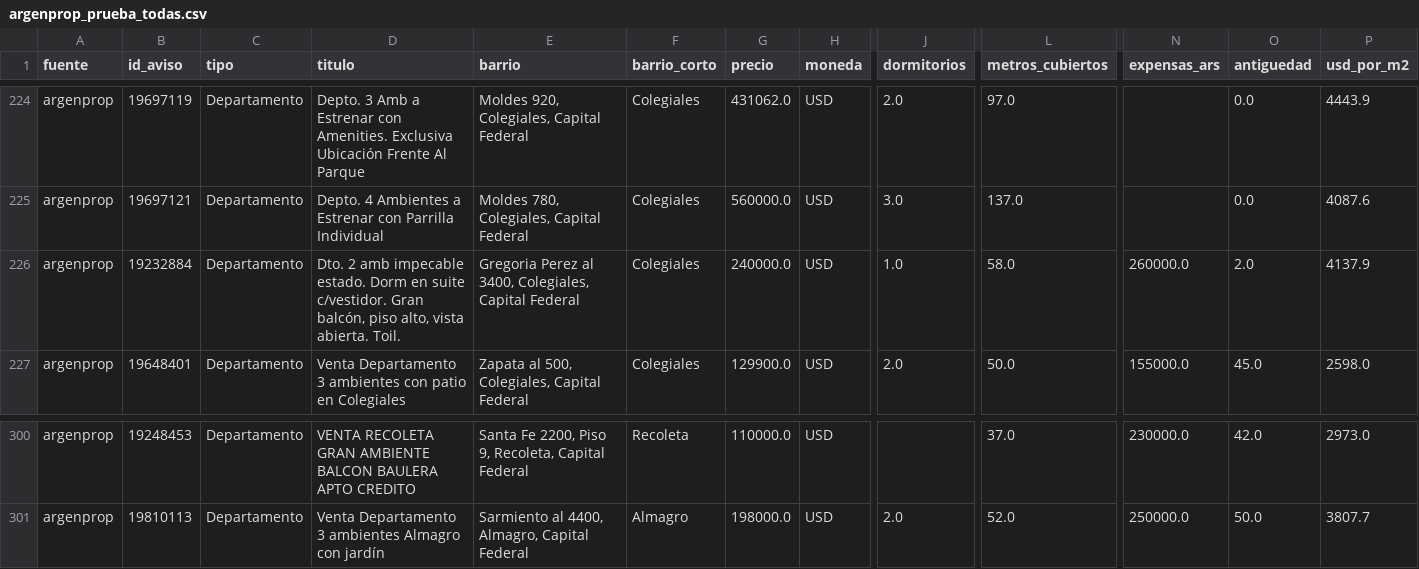
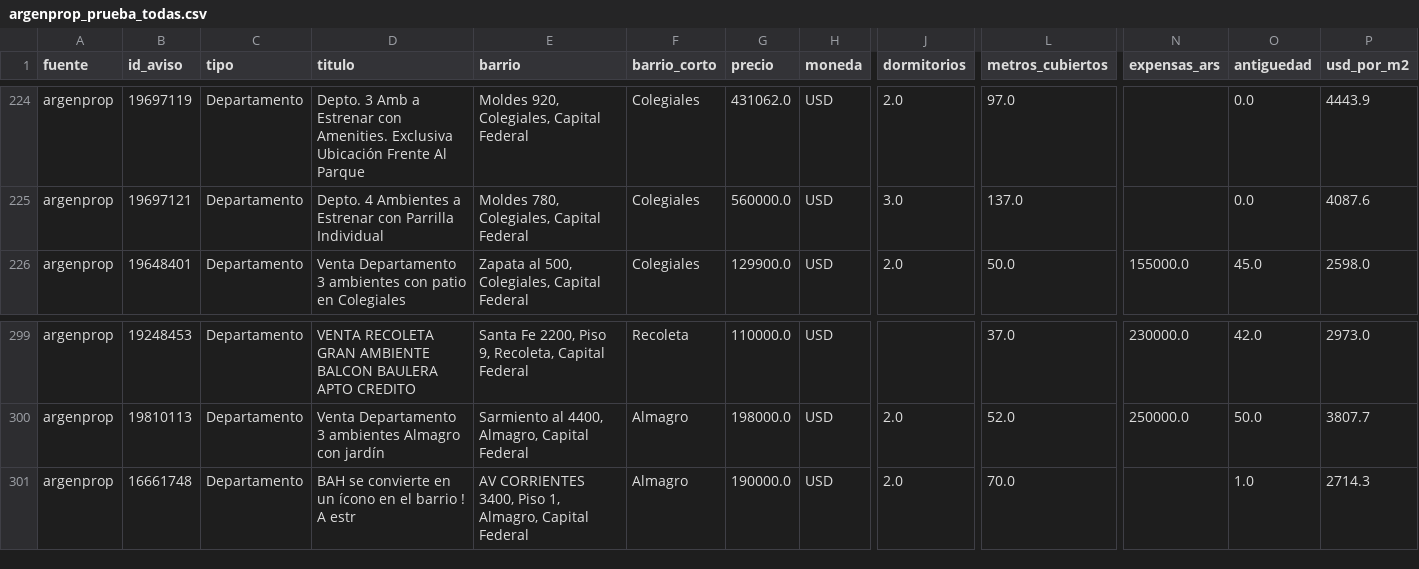
Before and after one commit to nicolaskank-arch/buscador-propiedades-caba, a CSV file: argenprop_prueba_todas.csv, drawn as a sheet; only a part is shown, gaps mark what is left out; removed rows and columns are numbered as before the commit, all else as after; rows hold the shown columns only; the diff names each change by its address in the sheet, - before the commit and + after, or states it on an @@ line.

```diff
--- a/argenprop_prueba_todas.csv
+++ b/argenprop_prueba_todas.csv
-row 226: argenprop | 19232884 | Departamento | Dto. 2 amb impecable estado. Dorm en suite c/vestidor. Gran balcón, piso alto, vista abierta. Toil. | Gregoria Perez al 3400, Colegiales, Capital Federal | Colegiales | 240000.0 | USD | 1.0 | 58.0 | 260000.0 | 2.0 | 4137.9
+row 301: argenprop | 16661748 | Departamento | BAH se convierte en un ícono en el barrio ! A estr | AV CORRIENTES 3400, Piso 1, Almagro, Capital Federal | Almagro | 190000.0 | USD | 2.0 | 70.0 |  | 1.0 | 2714.3
```
